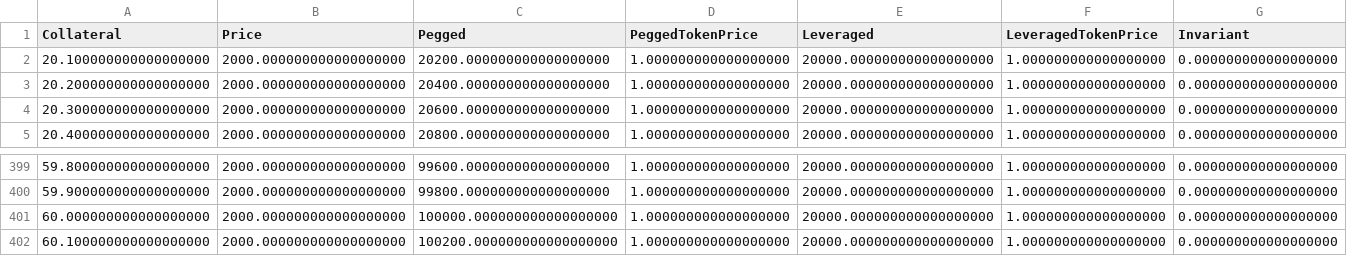
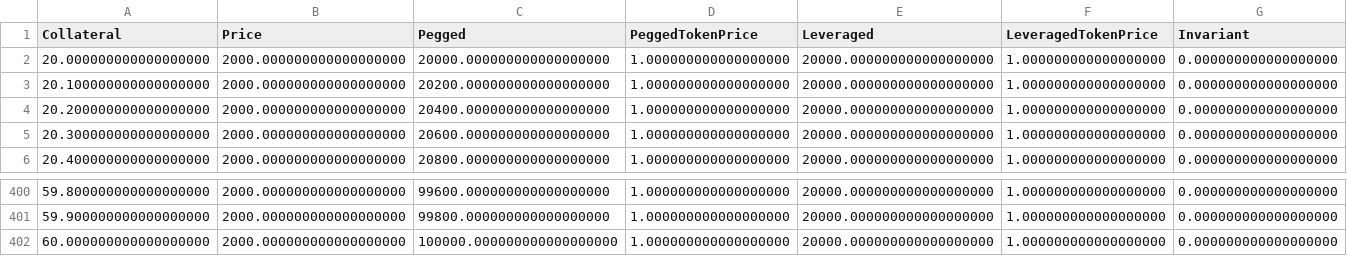
Before and after one commit to baofinance/harbor, a CSV file: results/basicCalculations-mintPegged-initialCollateral.csv, drawn as a sheet; only a part is shown, gaps mark what is left out; removed rows and columns are numbered as before the commit, all else as after; rows hold the shown columns only; the diff names each change by its address in the sheet, - before the commit and + after, or states it on an @@ line.

```diff
--- a/results/basicCalculations-mintPegged-initialCollateral.csv
+++ b/results/basicCalculations-mintPegged-initialCollateral.csv
+row 2: 20.000000000000000000 | 2000.000000000000000000 | 20000.000000000000000000 | 1.000000000000000000 | 20000.000000000000000000 | 1.000000000000000000 | 0.000000000000000000
-row 402: 60.100000000000000000 | 2000.000000000000000000 | 100200.000000000000000000 | 1.000000000000000000 | 20000.000000000000000000 | 1.000000000000000000 | 0.000000000000000000
```
Also changed, not shown: results/basicCalculations-mintPegged.csv, results/basicCalculations-priceChange.csv, 10 other files.
